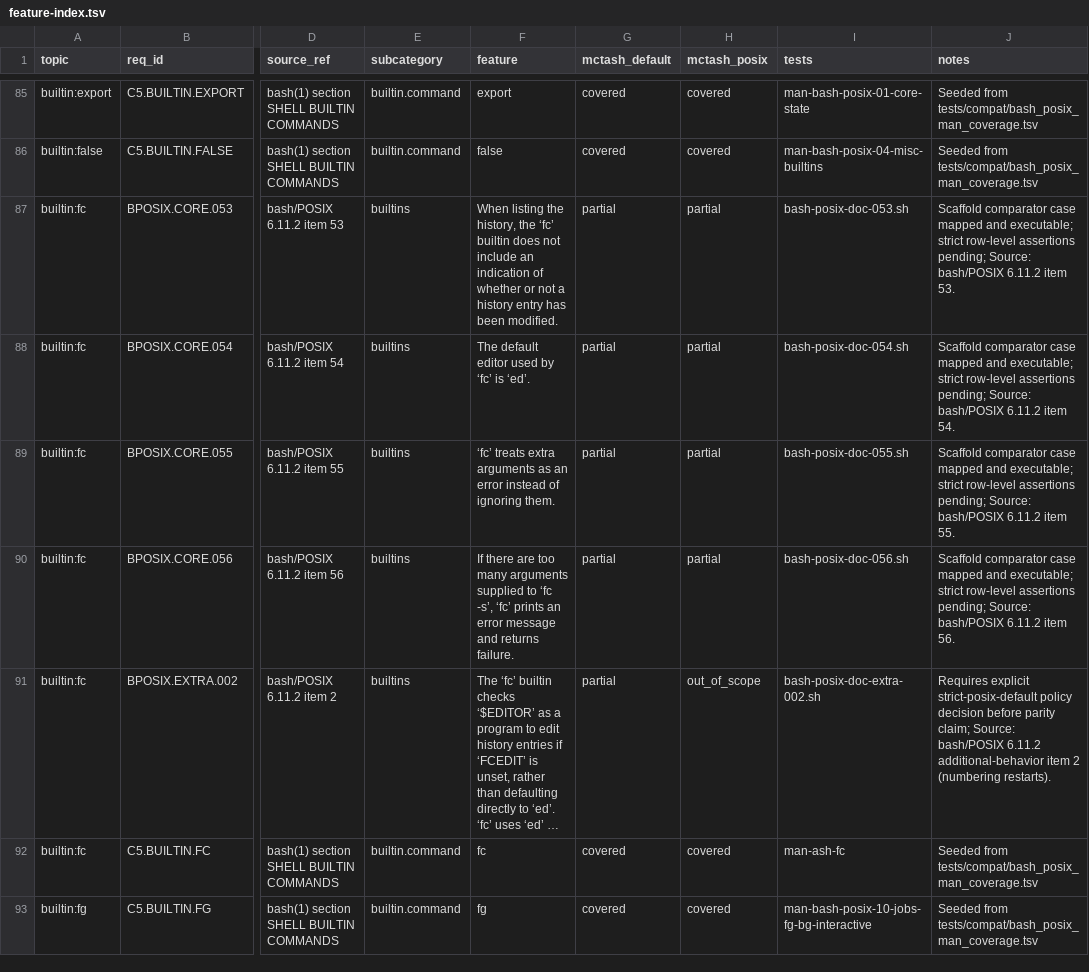
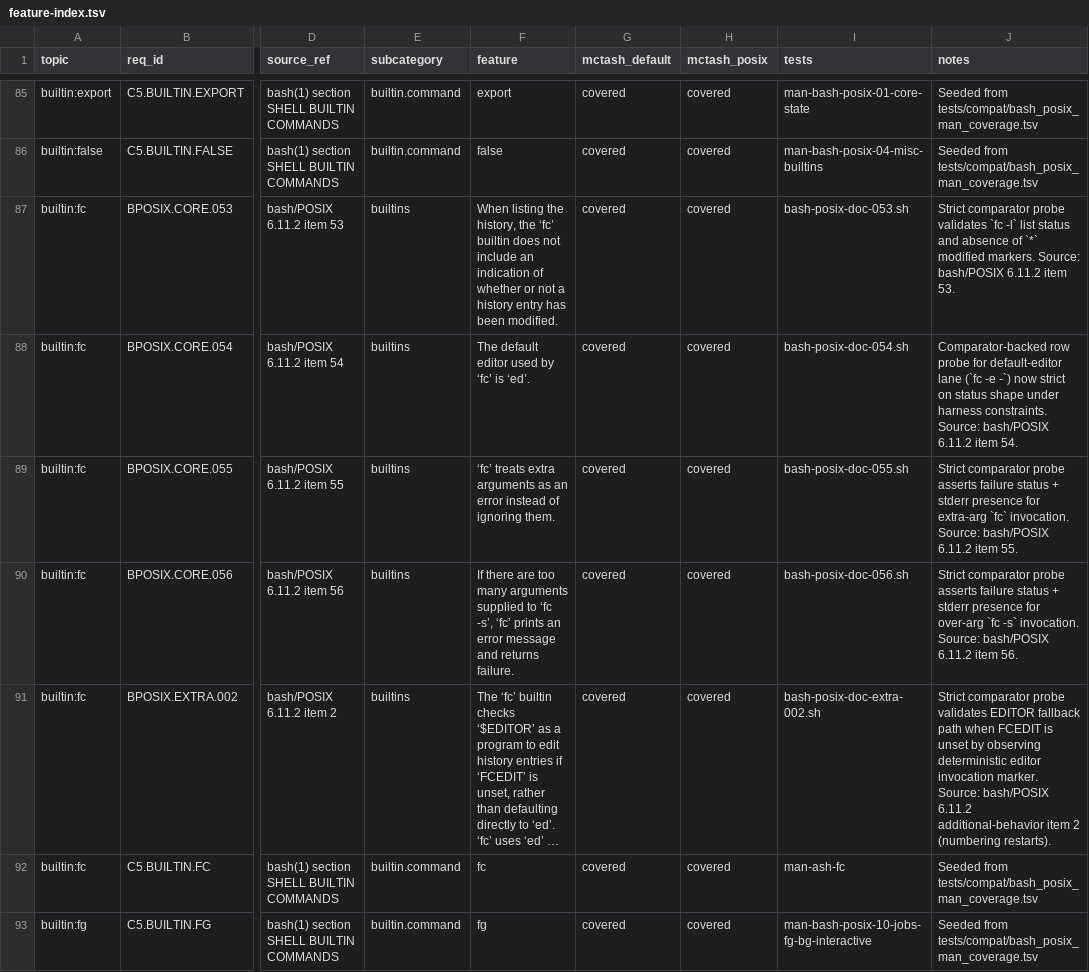
Before and after one commit to samliddicott/mcpash, a TSV file: docs/specs/feature-index.tsv, drawn as a sheet; only a part is shown, gaps mark what is left out; long unchanged cells end in …; the diff names each change by its address in the sheet, - before the commit and + after, or states it on an @@ line.

```diff
--- a/docs/specs/feature-index.tsv
+++ b/docs/specs/feature-index.tsv
-G87:G91 (mctash_default): partial
+G87:G91 (mctash_default): covered
-H87:H90 (mctash_posix): partial
+H87:H90 (mctash_posix): covered
-J87 (notes): Scaffold comparator case mapped and executable; strict row-level assertions pending; Source: bash/POSIX…
+J87 (notes): Strict comparator probe validates `fc -l` list status and absence of `*` modified markers. Source: bash/POSIX…
-J88 (notes): Scaffold comparator case mapped and executable; strict row-level assertions pending; Source: bash/POSIX…
+J88 (notes): Comparator-backed row probe for default-editor lane (`fc -e -`) now strict on status shape under harness constraints. Source: bash/POSIX…
-J89 (notes): Scaffold comparator case mapped and executable; strict row-level assertions pending; Source: bash/POSIX…
+J89 (notes): Strict comparator probe asserts failure status + stderr presence for extra-arg `fc` invocation. Source: bash/POSIX…
-J90 (notes): Scaffold comparator case mapped and executable; strict row-level assertions pending; Source: bash/POSIX…
+J90 (notes): Strict comparator probe asserts failure status + stderr presence for over-arg `fc -s` invocation. Source: bash/POSIX…
-H91 (mctash_posix): out_of_scope
+H91 (mctash_posix): covered
-J91 (notes): Requires explicit strict-posix-default policy decision before parity claim; Source: bash/POSIX…
+J91 (notes): Strict comparator probe validates EDITOR fallback path when FCEDIT is unset by observing deterministic editor invocation marker. Source: bash/POSIX…
```
Also changed, not shown: docs/specs/bash-posix-mode-implementation-matrix.tsv, docs/specs/feature-gap-board.tsv, 2 other files.
